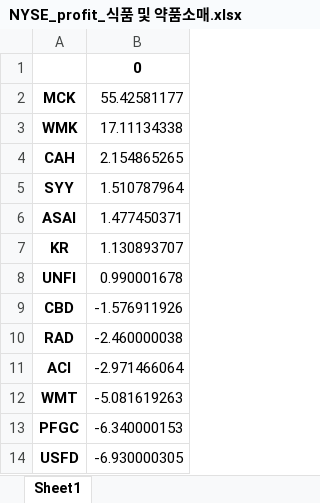
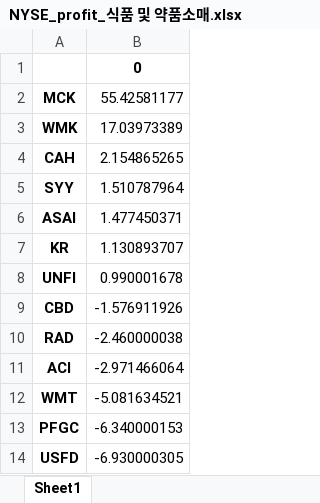
Before and after one commit to jodog0412/Public, an Excel workbook: NYSE_profit_식품 및 약품소매.xlsx, sheet Sheet1, drawn as a sheet; values as stored, in another font and other column widths than the file's, no borders; the diff names each change by its address in the sheet, - before the commit and + after, or states it on an @@ line.

```diff
--- a/NYSE_profit_식품 및 약품소매.xlsx (sheet Sheet1)
+++ b/NYSE_profit_식품 및 약품소매.xlsx (sheet Sheet1)
-B3: 17.11134338
+B3: 17.03973389
-B12: -5.081619263
+B12: -5.081634521
```
Also changed, not shown: NYSE_profit_식품 및 담배.xlsx, NYSE_profit_재생에너지.xlsx, 12 other files.
